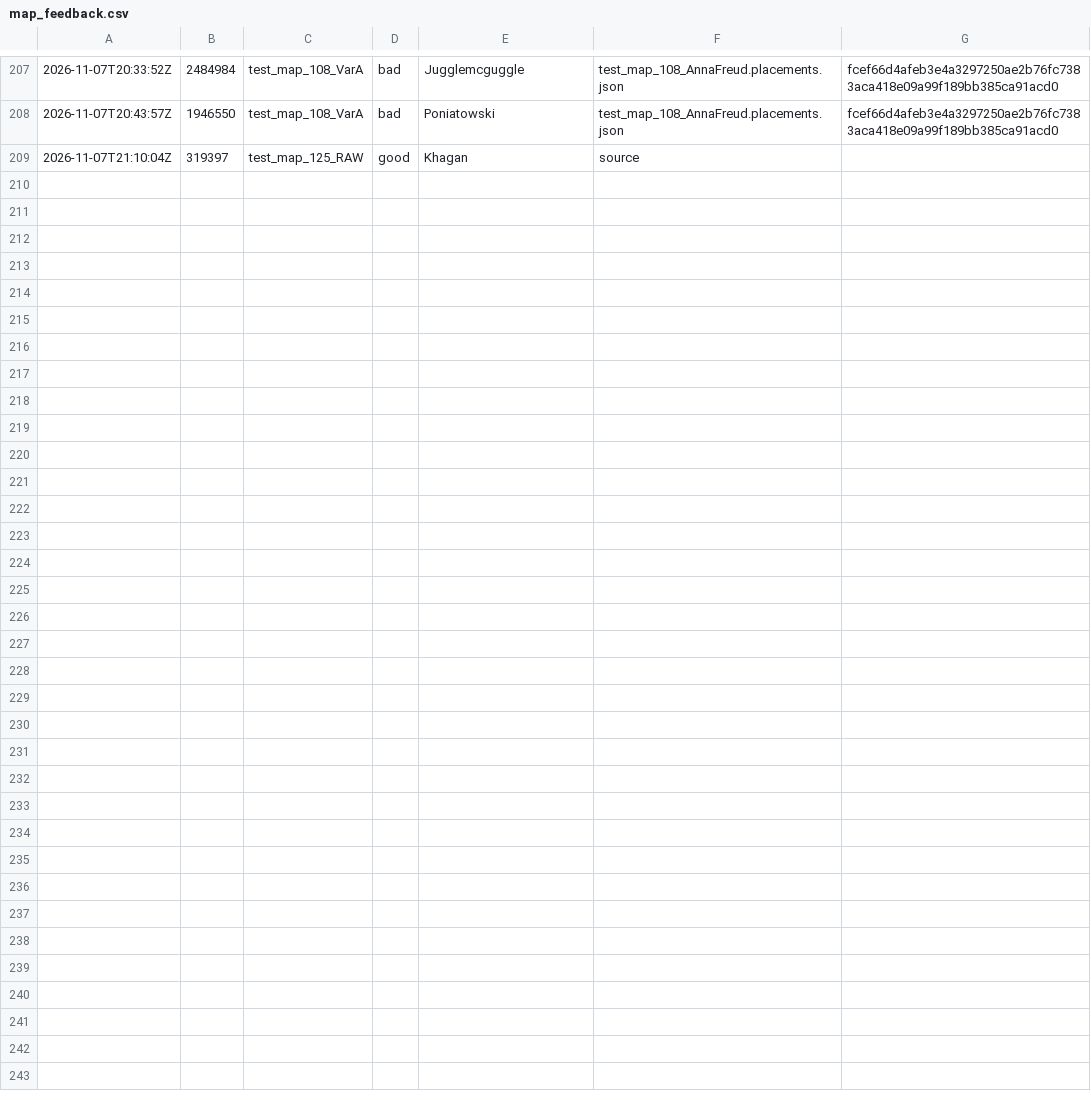
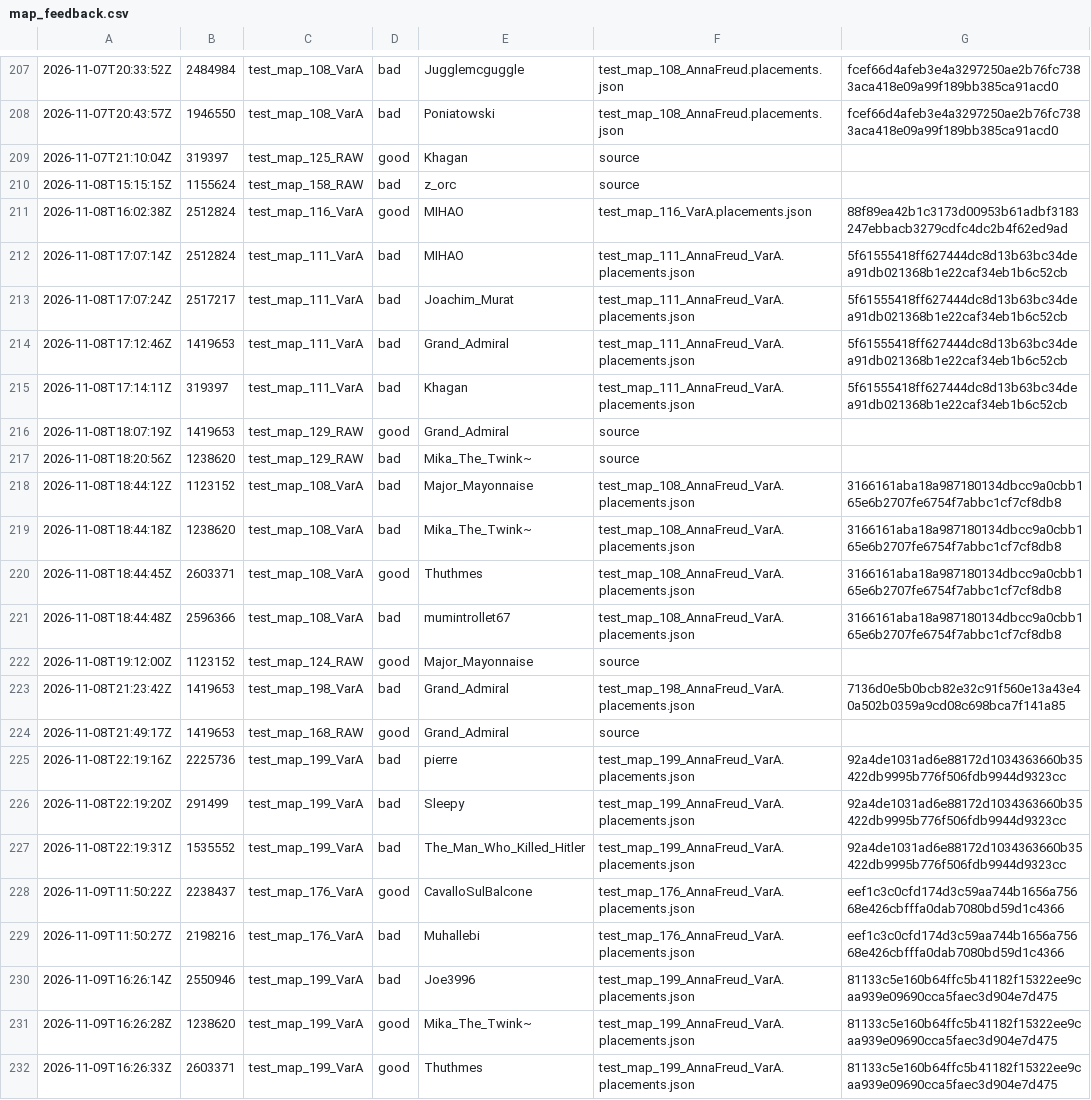
Before and after one commit to cjGO/tcmaps, a CSV file: map_feedback.csv, drawn as a sheet; only a part is shown, gaps mark what is left out; the diff names each change by its address in the sheet, - before the commit and + after, or states it on an @@ line.

```diff
--- a/map_feedback.csv
+++ b/map_feedback.csv
+row 210: 2026-11-08T15:15:15Z | 1155624 | test_map_158_RAW | bad | z_orc | source
+row 211: 2026-11-08T16:02:38Z | 2512824 | test_map_116_VarA | good | MIHAO | test_map_116_VarA.placements.json | 88f89ea42b1c3173d00953b61adbf3183247ebbacb3279cdfc4dc2b4f62ed9ad
+row 212: 2026-11-08T17:07:14Z | 2512824 | test_map_111_VarA | bad | MIHAO | test_map_111_AnnaFreud_VarA.placements.json | 5f61555418ff627444dc8d13b63bc34dea91db021368b1e22caf34eb1b6c52cb
+row 213: 2026-11-08T17:07:24Z | 2517217 | test_map_111_VarA | bad | Joachim_Murat | test_map_111_AnnaFreud_VarA.placements.json | 5f61555418ff627444dc8d13b63bc34dea91db021368b1e22caf34eb1b6c52cb
+row 214: 2026-11-08T17:12:46Z | 1419653 | test_map_111_VarA | bad | Grand_Admiral | test_map_111_AnnaFreud_VarA.placements.json | 5f61555418ff627444dc8d13b63bc34dea91db021368b1e22caf34eb1b6c52cb
+row 215: 2026-11-08T17:14:11Z | 319397 | test_map_111_VarA | bad | Khagan | test_map_111_AnnaFreud_VarA.placements.json | 5f61555418ff627444dc8d13b63bc34dea91db021368b1e22caf34eb1b6c52cb
+row 216: 2026-11-08T18:07:19Z | 1419653 | test_map_129_RAW | good | Grand_Admiral | source
+row 217: 2026-11-08T18:20:56Z | 1238620 | test_map_129_RAW | bad | Mika_The_Twink~ | source
+row 218: 2026-11-08T18:44:12Z | 1123152 | test_map_108_VarA | bad | Major_Mayonnaise | test_map_108_AnnaFreud_VarA.placements.json | 3166161aba18a987180134dbcc9a0cbb165e6b2707fe6754f7abbc1cf7cf8db8
+row 219: 2026-11-08T18:44:18Z | 1238620 | test_map_108_VarA | bad | Mika_The_Twink~ | test_map_108_AnnaFreud_VarA.placements.json | 3166161aba18a987180134dbcc9a0cbb165e6b2707fe6754f7abbc1cf7cf8db8
+row 220: 2026-11-08T18:44:45Z | 2603371 | test_map_108_VarA | good | Thuthmes | test_map_108_AnnaFreud_VarA.placements.json | 3166161aba18a987180134dbcc9a0cbb165e6b2707fe6754f7abbc1cf7cf8db8
+row 221: 2026-11-08T18:44:48Z | 2596366 | test_map_108_VarA | bad | mumintrollet67 | test_map_108_AnnaFreud_VarA.placements.json | 3166161aba18a987180134dbcc9a0cbb165e6b2707fe6754f7abbc1cf7cf8db8
+row 222: 2026-11-08T19:12:00Z | 1123152 | test_map_124_RAW | good | Major_Mayonnaise | source
+row 223: 2026-11-08T21:23:42Z | 1419653 | test_map_198_VarA | bad | Grand_Admiral | test_map_198_AnnaFreud_VarA.placements.json | 7136d0e5b0bcb82e32c91f560e13a43e40a502b0359a9cd08c698bca7f141a85
+row 224: 2026-11-08T21:49:17Z | 1419653 | test_map_168_RAW | good | Grand_Admiral | source
+row 225: 2026-11-08T22:19:16Z | 2225736 | test_map_199_VarA | bad | pierre | test_map_199_AnnaFreud_VarA.placements.json | 92a4de1031ad6e88172d1034363660b35422db9995b776f506fdb9944d9323cc
+row 226: 2026-11-08T22:19:20Z | 291499 | test_map_199_VarA | bad | Sleepy | test_map_199_AnnaFreud_VarA.placements.json | 92a4de1031ad6e88172d1034363660b35422db9995b776f506fdb9944d9323cc
+row 227: 2026-11-08T22:19:31Z | 1535552 | test_map_199_VarA | bad | The_Man_Who_Killed_Hitler | test_map_199_AnnaFreud_VarA.placements.json | 92a4de1031ad6e88172d1034363660b35422db9995b776f506fdb9944d9323cc
+row 228: 2026-11-09T11:50:22Z | 2238437 | test_map_176_VarA | good | CavalloSulBalcone | test_map_176_AnnaFreud_VarA.placements.json | eef1c3c0cfd174d3c59aa744b1656a75668e426cbfffa0dab7080bd59d1c4366
+row 229: 2026-11-09T11:50:27Z | 2198216 | test_map_176_VarA | bad | Muhallebi | test_map_176_AnnaFreud_VarA.placements.json | eef1c3c0cfd174d3c59aa744b1656a75668e426cbfffa0dab7080bd59d1c4366
+row 230: 2026-11-09T16:26:14Z | 2550946 | test_map_199_VarA | bad | Joe3996 | test_map_199_AnnaFreud_VarA.placements.json | 81133c5e160b64ffc5b41182f15322ee9caa939e09690cca5faec3d904e7d475
+row 231: 2026-11-09T16:26:28Z | 1238620 | test_map_199_VarA | good | Mika_The_Twink~ | test_map_199_AnnaFreud_VarA.placements.json | 81133c5e160b64ffc5b41182f15322ee9caa939e09690cca5faec3d904e7d475
+row 232: 2026-11-09T16:26:33Z | 2603371 | test_map_199_VarA | good | Thuthmes | test_map_199_AnnaFreud_VarA.placements.json | 81133c5e160b64ffc5b41182f15322ee9caa939e09690cca5faec3d904e7d475
```
Also changed, not shown: 14 other files.
